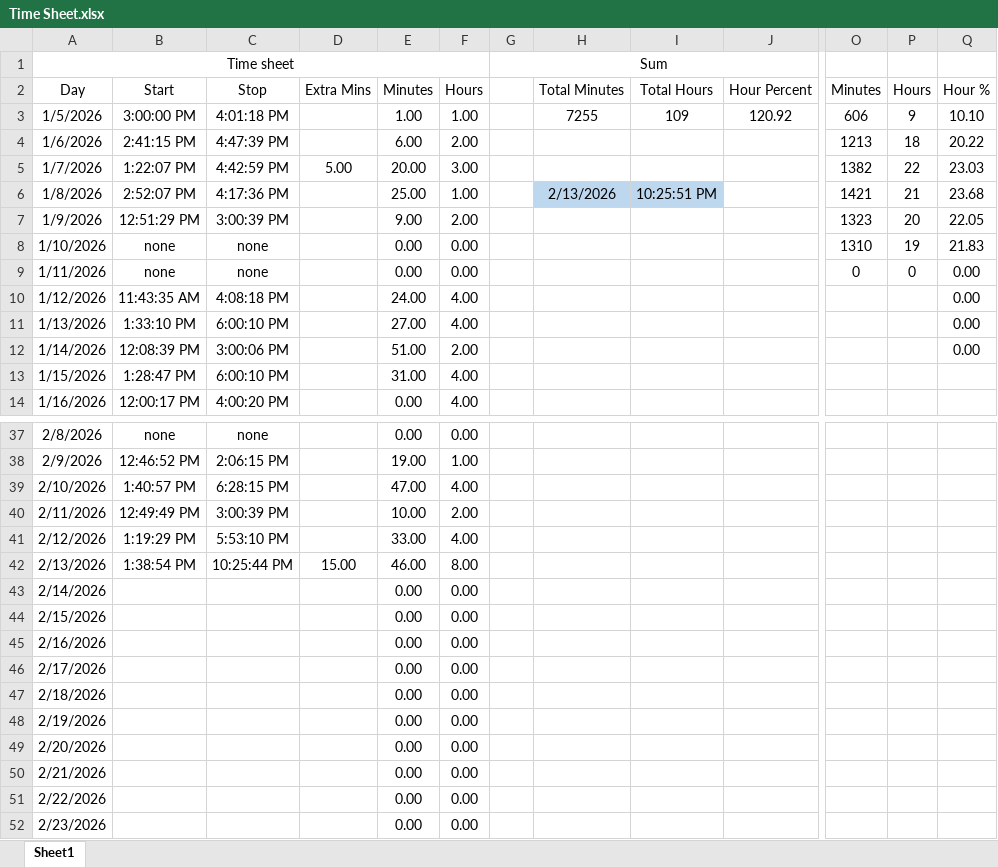
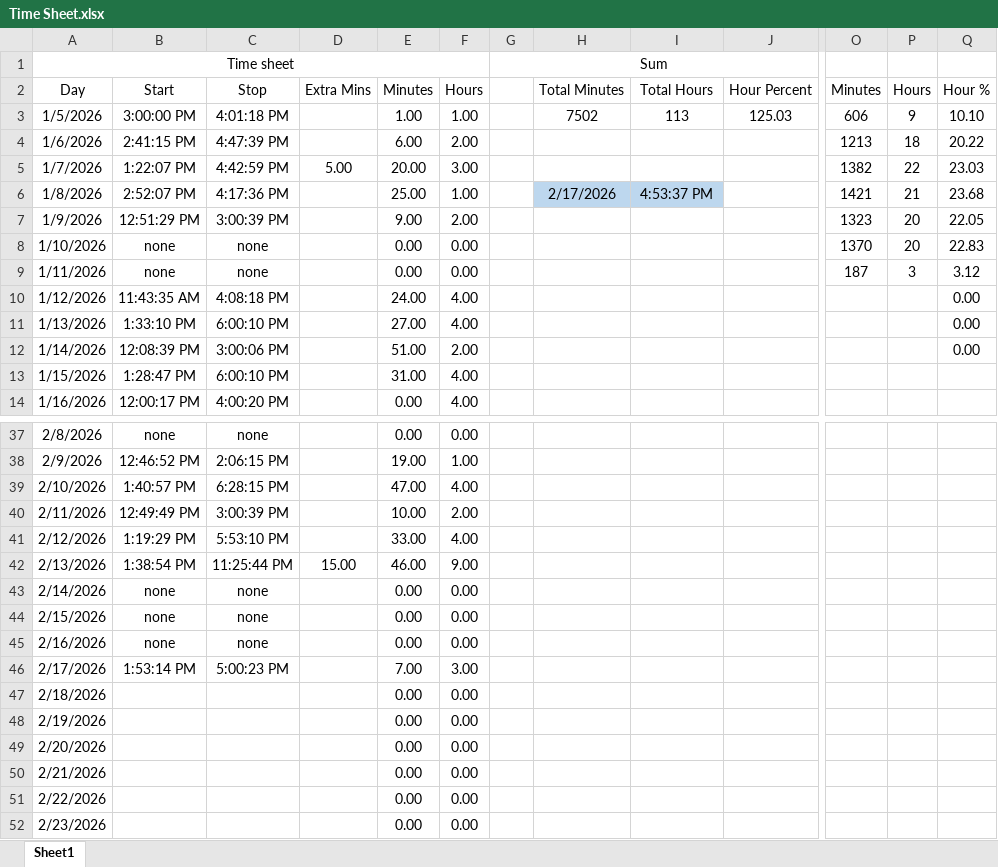
Before and after one commit to supertrey2004/Secure-Multi-Layer-Network-Project---Capstone, an Excel workbook: Baseline_docs/Time Sheet.xlsx, sheet Sheet1, drawn as a sheet; only a part is shown, gaps mark what is left out; values as stored, in another font and other column widths than the file's, no borders; table styles not drawn; the diff names each change by its address in the sheet, - before the commit and + after, or states it on an @@ line.

```diff
--- a/Baseline_docs/Time Sheet.xlsx (sheet Sheet1)
+++ b/Baseline_docs/Time Sheet.xlsx (sheet Sheet1)
-H3 (Total Minutes): 7255
+H3 (Total Minutes): 7502
-I3 (Total Hours): 109
+I3 (Total Hours): 113
-J3 (Hour Percent): 120.92
+J3 (Hour Percent): 125.03
-H6 (Total Minutes): 2/13/2026
+H6 (Total Minutes): 2/17/2026
-I6 (Total Hours): 10:25:51 PM
+I6 (Total Hours): 4:53:37 PM
-O8 (Minutes): 1310
+O8 (Minutes): 1370
-P8 (Hours): 19
+P8 (Hours): 20
-Q8 (Hour %): 21.83
+Q8 (Hour %): 22.83
-O9 (Minutes): 0
+O9 (Minutes): 187
-P9 (Hours): 0
+P9 (Hours): 3
-Q9 (Hour %): 0.00
+Q9 (Hour %): 3.12
-C42 (Stop): 10:25:44 PM
+C42 (Stop): 11:25:44 PM
-F42 (Hours): 8.00
+F42 (Hours): 9.00
-B43:B45 (Start): (empty)
+B43:B45 (Start): none
-C43:C45 (Stop): (empty)
+C43:C45 (Stop): none
-B46 (Start): (empty)
+B46 (Start): 1:53:14 PM
-C46 (Stop): (empty)
+C46 (Stop): 5:00:23 PM
-E46 (Minutes): 0.00
+E46 (Minutes): 7.00
-F46 (Hours): 0.00
+F46 (Hours): 3.00
```
Also changed, not shown: 1 other file.
